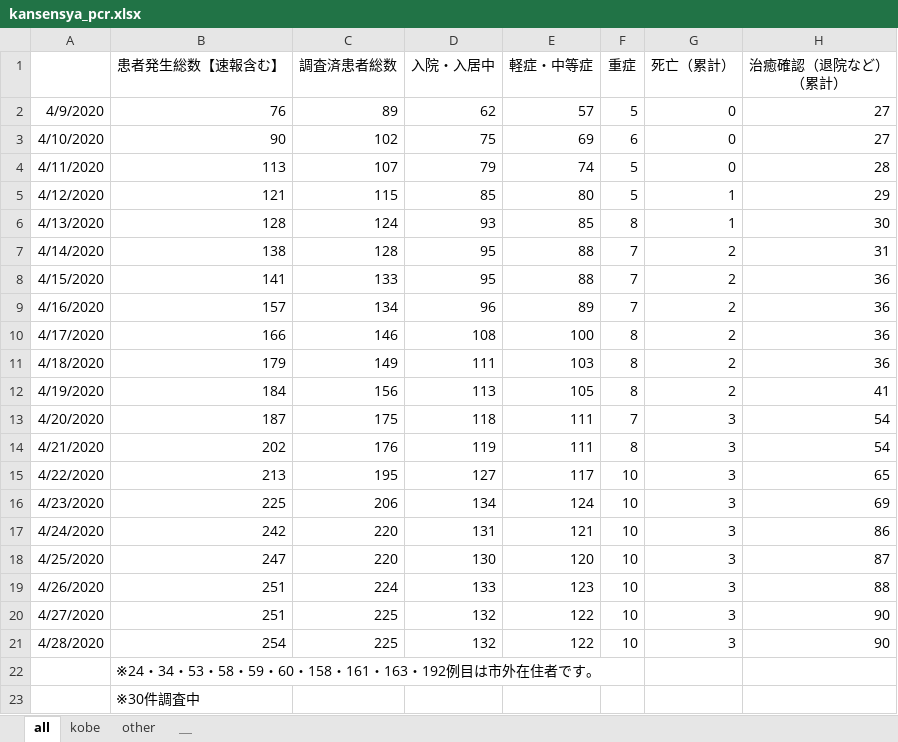
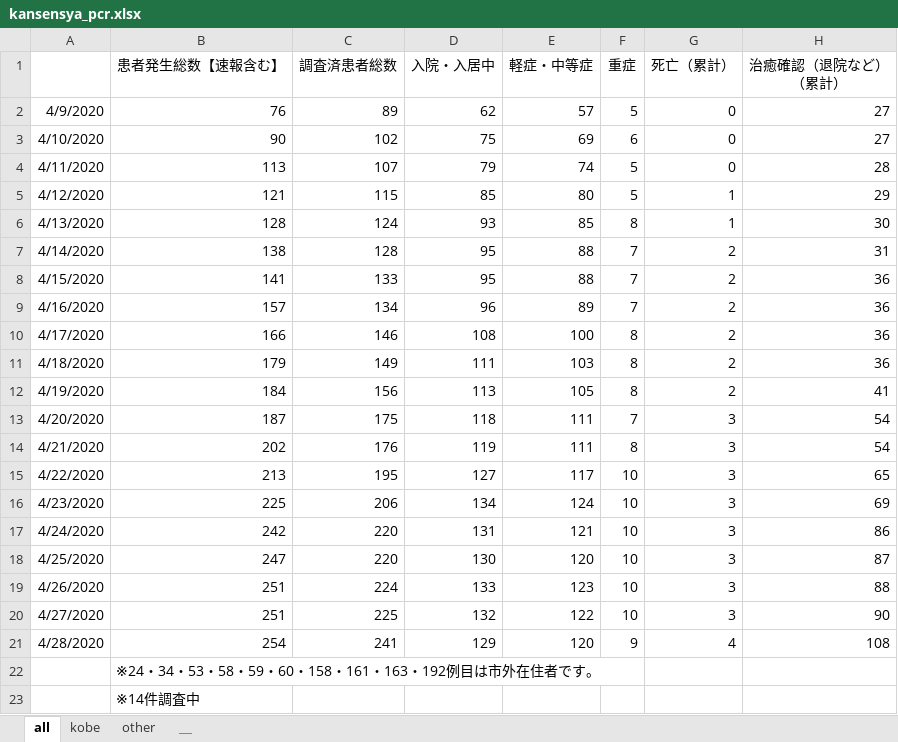
Before and after one commit to y-chan/covid19kobe-scraping, an Excel workbook: kansensya_pcr.xlsx, sheet all, drawn as a sheet; values as stored, in another font and other column widths than the file's, no borders; the diff names each change by its address in the sheet, - before the commit and + after, or states it on an @@ line.

```diff
--- a/kansensya_pcr.xlsx (sheet all)
+++ b/kansensya_pcr.xlsx (sheet all)
-C21 (調査済患者総数): 225
+C21 (調査済患者総数): 241
-D21 (入院・入居中): 132
+D21 (入院・入居中): 129
-E21 (軽症・中等症): 122
+E21 (軽症・中等症): 120
-F21 (重症): 10
+F21 (重症): 9
-G21 (死亡（累計）): 3
+G21 (死亡（累計）): 4
-H21 (治癒確認（退院など） （累計）): 90
+H21 (治癒確認（退院など） （累計）): 108
-B23 (患者発生総数【速報含む】): ※30件調査中
+B23 (患者発生総数【速報含む】): ※14件調査中
```
Also changed, not shown: sheet kobe, sheet other, 1 other file.
